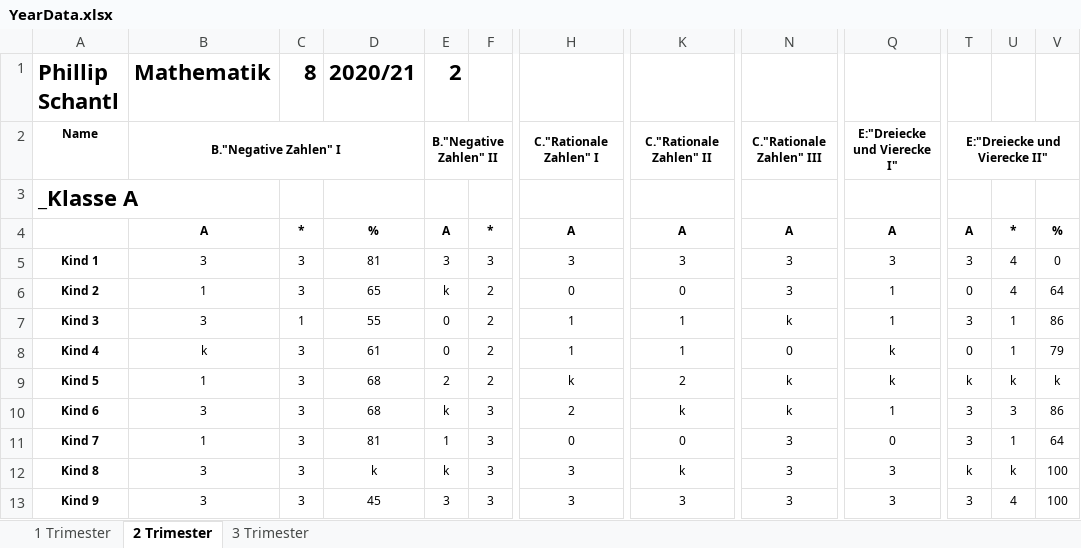
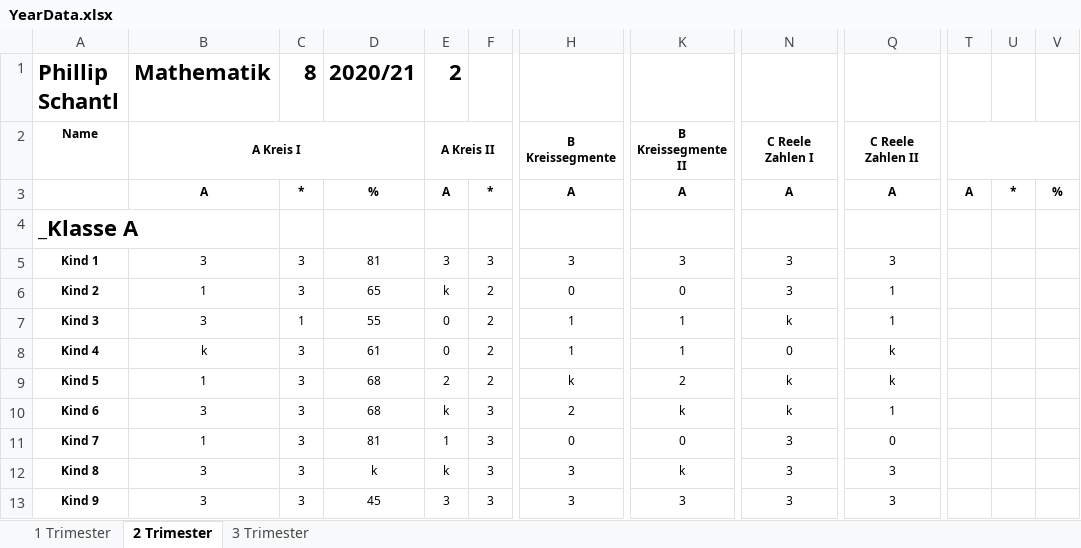
Before and after one commit to Dadissimo/Damsy, an Excel workbook: data/YearData.xlsx, sheet 2 Trimester, drawn as a sheet; only a part is shown, gaps mark what is left out; values as stored, in another font and other column widths than the file's, no borders; the diff covers the shown part only; the diff names each change by its address in the sheet, - before the commit and + after, or states it on an @@ line.

Commit message:
sort by trimester & classes

```diff
--- a/data/YearData.xlsx (sheet 2 Trimester)
+++ b/data/YearData.xlsx (sheet 2 Trimester)
-B2: B."Negative Zahlen" I
+B2: A Kreis I
-E2: B."Negative Zahlen" II
+E2: A Kreis II
-H2: C."Rationale Zahlen" I
+H2: B Kreissegmente
-K2: C."Rationale Zahlen" II
+K2: B Kreissegmente II
-N2: C."Rationale Zahlen" III
+N2: C Reele Zahlen I
-Q2: E:"Dreiecke und Vierecke I"
+Q2: C Reele Zahlen II
-T2: E:"Dreiecke und Vierecke II"
+T2: (empty)
@@ row 4 moved to row 3: A @@
-T5: 3
+T5: (empty)
-U5:U6: 4
+U5:U6: (empty)
-V5: 0
+V5: (empty)
-T6: 0
+T6: (empty)
-V6: 64
+V6: (empty)
-T7: 3
+T7: (empty)
-U7:U8: 1
+U7:U8: (empty)
-V7: 86
+V7: (empty)
-T8: 0
+T8: (empty)
-V8: 79
+V8: (empty)
-T9: k
+T9: (empty)
-U9: k
+U9: (empty)
-V9: k
+V9: (empty)
-T10:T11: 3
+T10:T11: (empty)
-U10: 3
+U10: (empty)
-V10: 86
+V10: (empty)
-U11: 1
+U11: (empty)
-V11: 64
+V11: (empty)
-T12: k
+T12: (empty)
-U12: k
+U12: (empty)
-V12:V13: 100
+V12:V13: (empty)
-T13: 3
+T13: (empty)
-U13: 4
+U13: (empty)
```
Also changed, not shown: 1 removed row and 75 edited cells elsewhere in this sheet, sheet 3 Trimester, formulas that keep their value, 5 other files.
